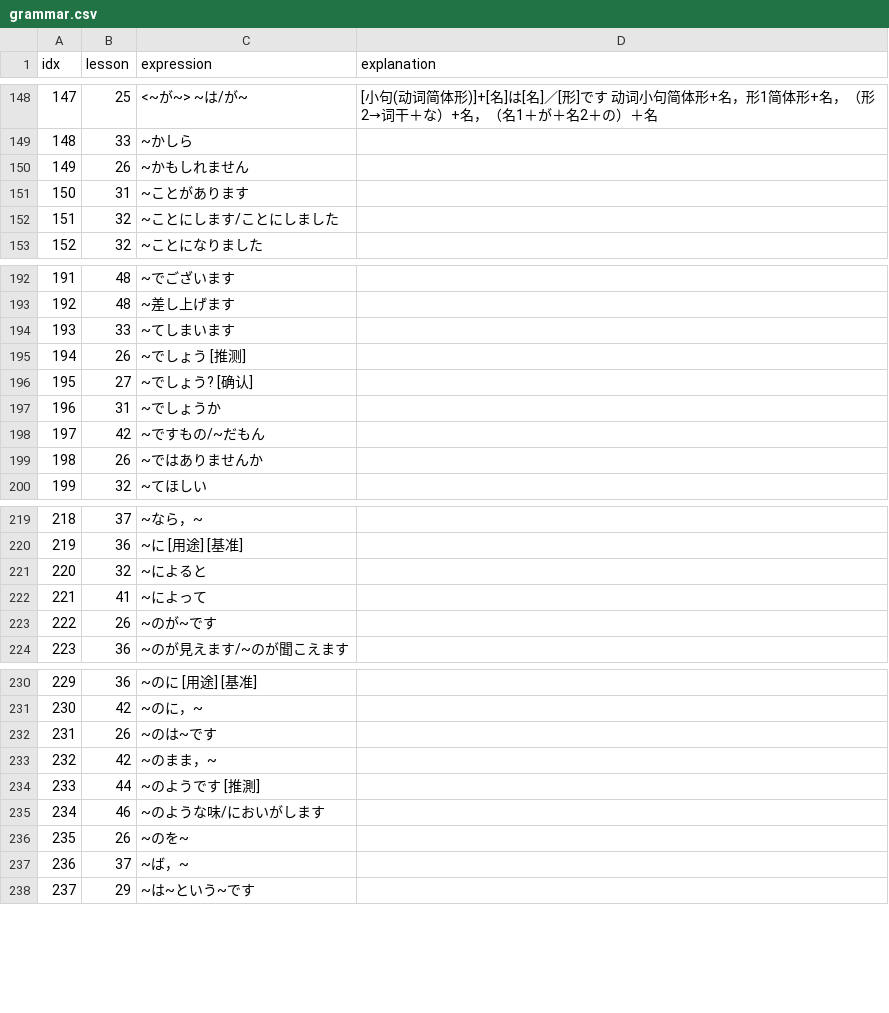
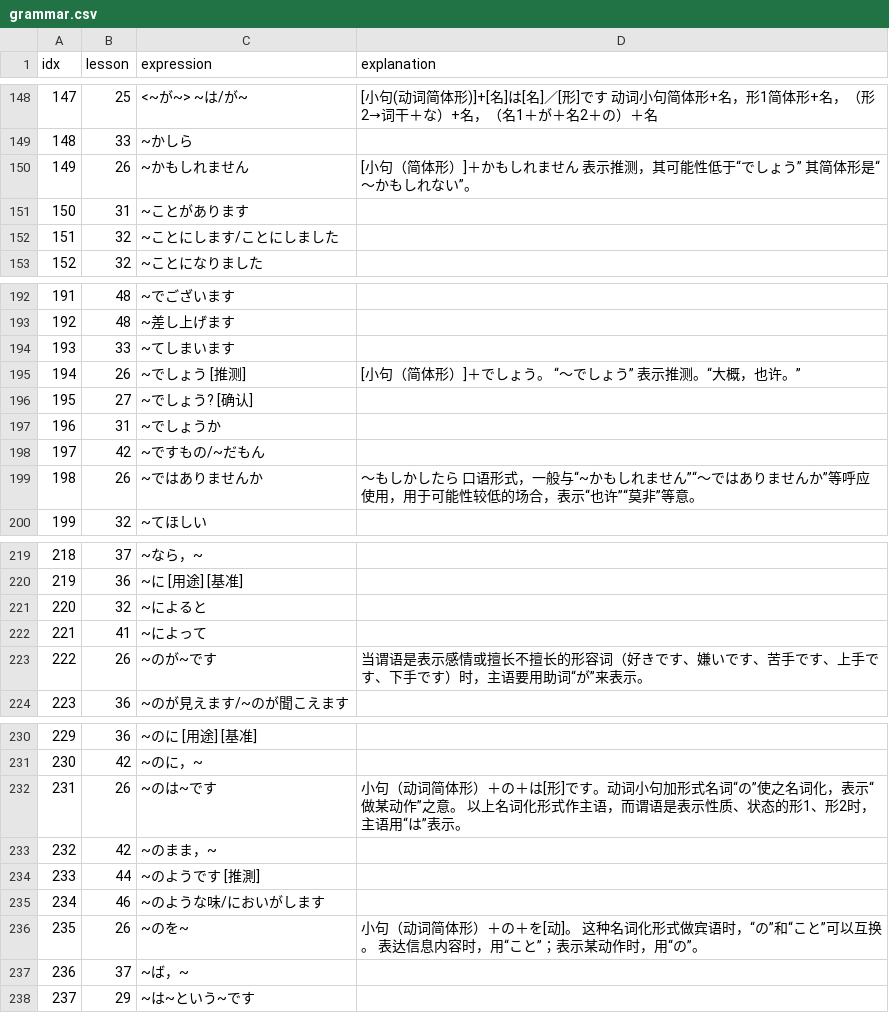
Before and after one commit to wizicer/LearnJapan, a CSV file: _data/grammar.csv, drawn as a sheet; only a part is shown, gaps mark what is left out; the diff names each change by its address in the sheet, - before the commit and + after, or states it on an @@ line.

Commit message:
learned lesson 26

```diff
--- a/_data/grammar.csv
+++ b/_data/grammar.csv
-D150 (explanation): (empty)
+D150 (explanation): [小句（简体形）]＋かもしれません 表示推测，其可能性低于“でしょう” 其简体形是“～かもしれない”。
-D195 (explanation): (empty)
+D195 (explanation): [小句（简体形）]＋でしょう。 “～でしょう” 表示推测。“大概，也许。”
-D199 (explanation): (empty)
+D199 (explanation): ～もしかしたら 口语形式，一般与“~かもしれません”“～ではありませんか”等呼应使用，用于可能性较低的场合，表示“也许”“莫非”等意。
-D223 (explanation): (empty)
+D223 (explanation): 当谓语是表示感情或擅长不擅长的形容词（好きです、嫌いです、苦手です、上手です、下手です）时，主语要用助词“が”来表示。
-D232 (explanation): (empty)
+D232 (explanation): 小句（动词简体形）＋の＋は[形]です。动词小句加形式名词“の”使之名词化，表示“做某动作”之意。 以上名词化形式作主语，而谓语是表示性质、状态的形1、形2时，主语用“は”表示。
-D236 (explanation): (empty)
+D236 (explanation): 小句（动词简体形）＋の＋を[动]。 这种名词化形式做宾语时，“の”和“こと”可以互换。 表达信息内容时，用“こと”；表示某动作时，用“の”。
```
Also changed, not shown: _data/words.csv, 1 other file.
